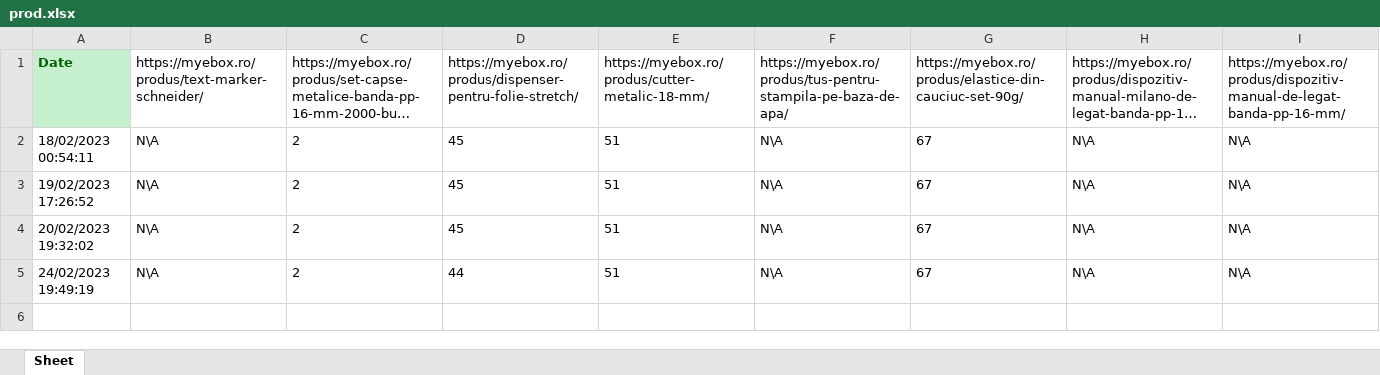
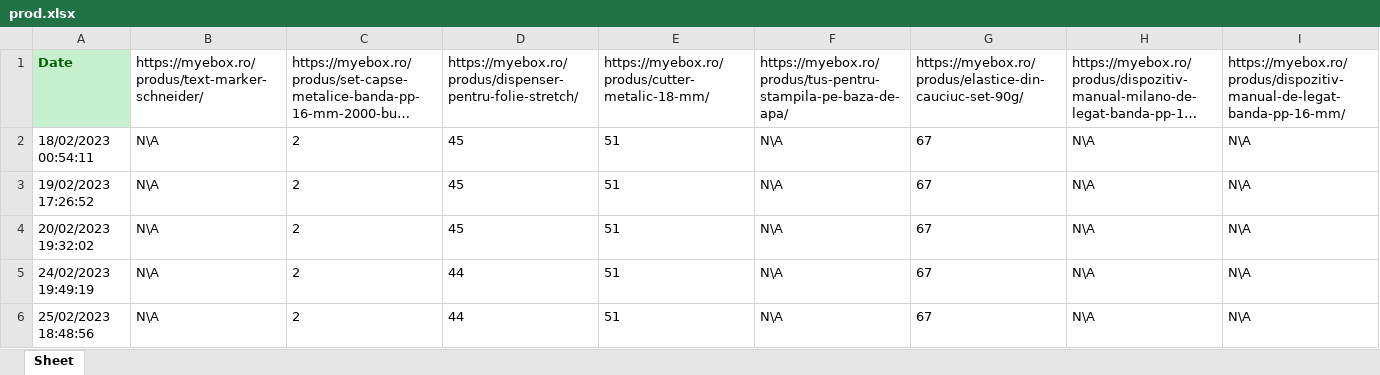
Before and after one commit to GabiGafton/Scraper, an Excel workbook: prod.xlsx, sheet Sheet, drawn as a sheet; only a part is shown; long unchanged cells end in …; values as stored, in another font and other column widths than the file's, no borders; rows hold the shown columns only; the diff names each change by its address in the sheet, - before the commit and + after, or states it on an @@ line.

Commit message:
25.02.2023

```diff
--- a/prod.xlsx (sheet Sheet)
+++ b/prod.xlsx (sheet Sheet)
+row 6: 25/02/2023 18:48:56 | N\A | 2 | 44 | 51 | N\A | 67 | N\A | N\A
```
